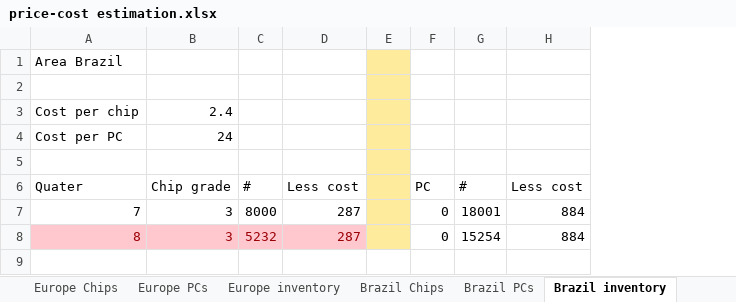
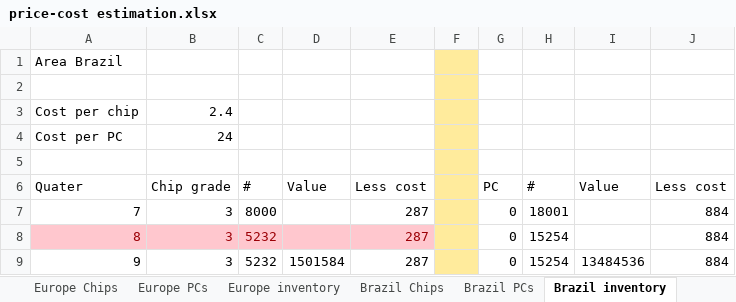
Before and after one commit to dj-death/modtech-bussim-2013, an Excel workbook: Tools/price-cost estimation.xlsx, sheet Brazil inventory, drawn as a sheet; values as stored, in another font and other column widths than the file's, no borders; the diff names each change by its address in the sheet, - before the commit and + after, or states it on an @@ line.

```diff
--- a/Tools/price-cost estimation.xlsx (sheet Brazil inventory)
+++ b/Tools/price-cost estimation.xlsx (sheet Brazil inventory)
+column D, row 6: Value
+column I, row 6: Value
+row 9: 9 | 3 | 5232 | 1501584 | 287 |  | 0 | 15254 | 13484536 | 884
```
Also changed, not shown: sheet Europe Chips, sheet US Chips, sheet Europe inventory, sheet Brazil Chips, sheet Brazil PCs, sheet US inventory, 2 more sheets, Tools/Production price.xlsx, Tools/price-demand curve.xlsx.
